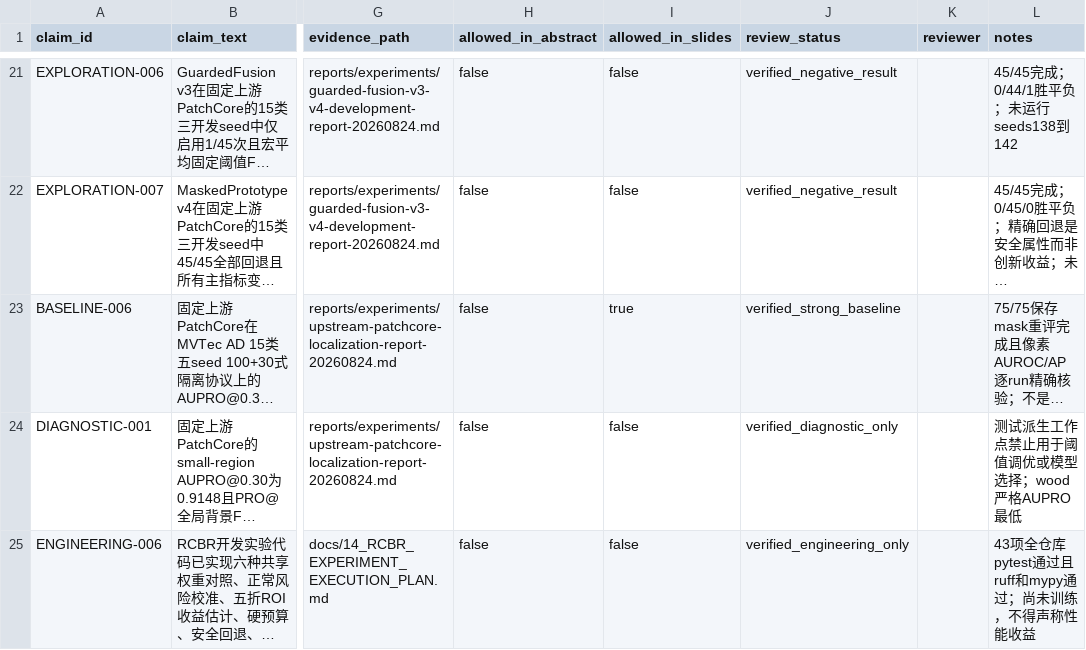
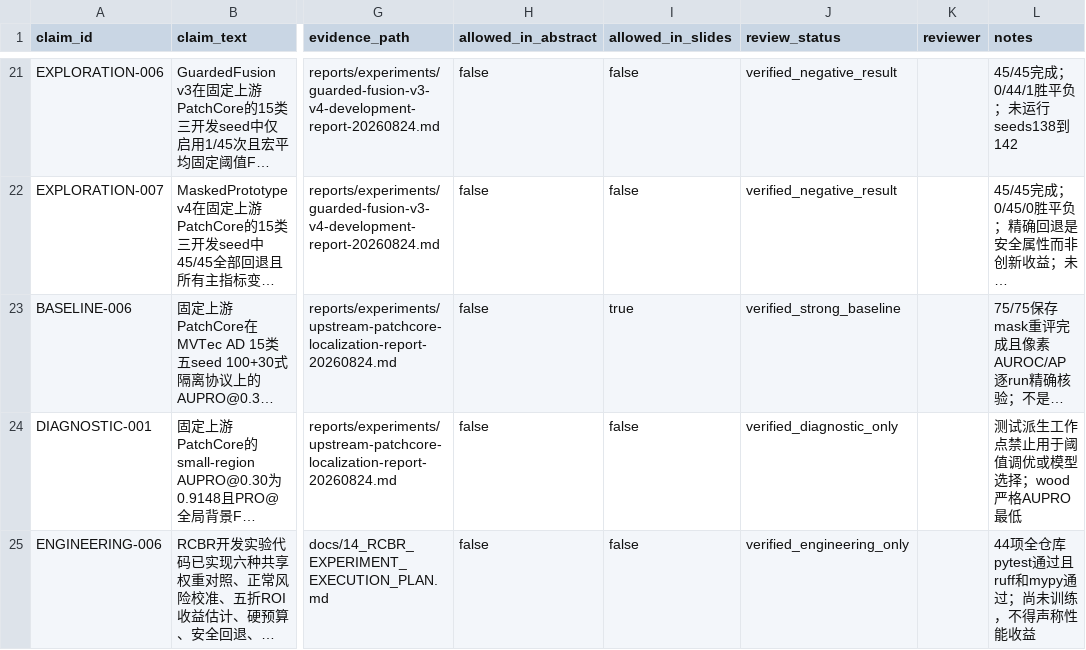
Before and after one commit to CuiMiles/EvoInspect-130, a CSV file: evidence/claim_ledger.csv, drawn as a sheet; only a part is shown, gaps mark what is left out; long unchanged cells end in …; the diff names each change by its address in the sheet, - before the commit and + after, or states it on an @@ line.

```diff
--- a/evidence/claim_ledger.csv
+++ b/evidence/claim_ledger.csv
-L25 (notes): 43项全仓库pytest通过且ruff和mypy通过；尚未训练，不得声称性能收益
+L25 (notes): 44项全仓库pytest通过且ruff和mypy通过；尚未训练，不得声称性能收益
```
Also changed, not shown: 8 other files.
